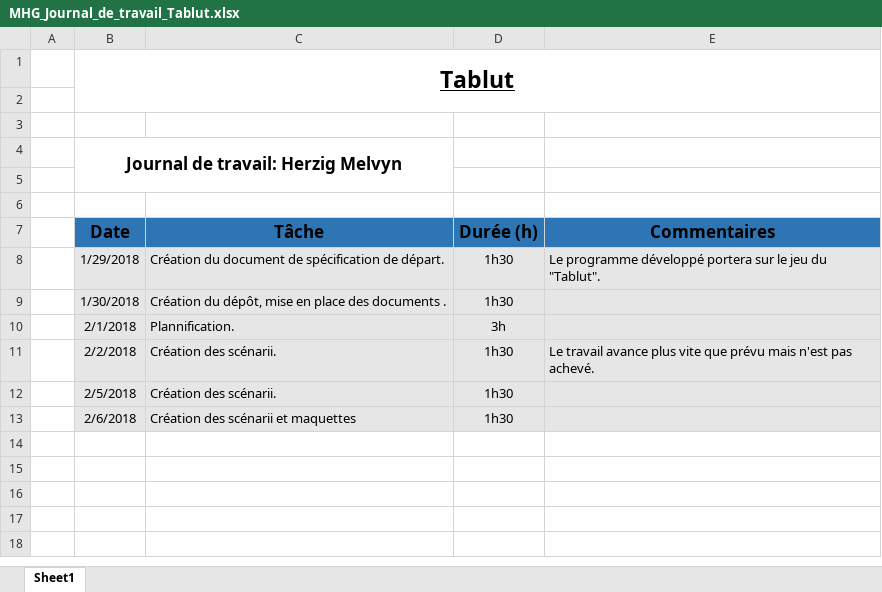
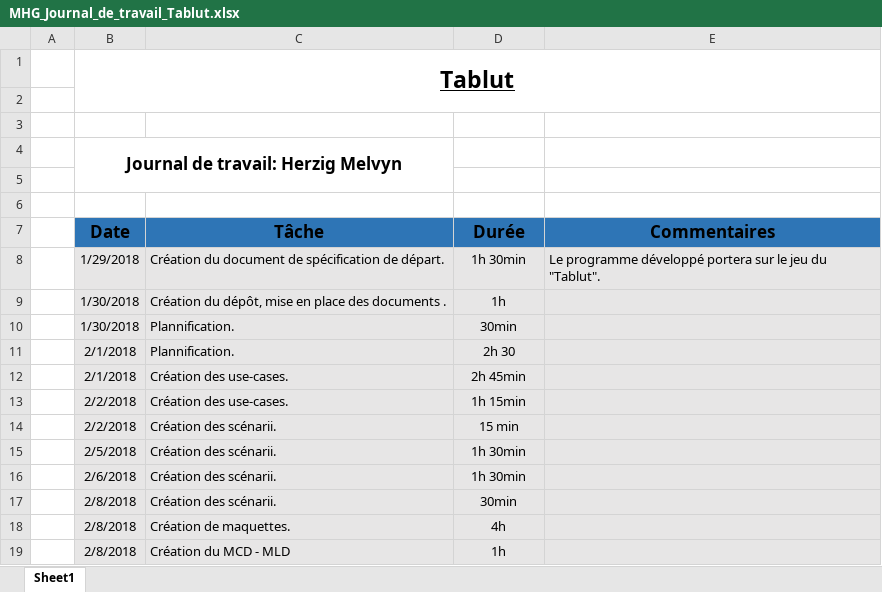
Before and after one commit to MelHer/Tablut, an Excel workbook: Documentation/MHG_Journal_de_travail_Tablut.xlsx, sheet Sheet1, drawn as a sheet; values as stored, in another font and other column widths than the file's, no borders; addresses are those after the commit; the diff names each change by its address in the sheet, - before the commit and + after, or states it on an @@ line.

```diff
--- a/Documentation/MHG_Journal_de_travail_Tablut.xlsx (sheet Sheet1)
+++ b/Documentation/MHG_Journal_de_travail_Tablut.xlsx (sheet Sheet1)
-D7: Durée (h)
+D7: Durée
-D8 (Durée): 1h30
+D8 (Durée): 1h 30min
-D9 (Durée): 1h30
+D9 (Durée): 1h
+row 10:  | 1/30/2018 | Plannification. | 30min
-D11 (Durée): 3h
+D11 (Durée): 2h 30
+row 12:  | 2/1/2018 | Création des use-cases. | 2h 45min
+row 13:  | 2/2/2018 | Création des use-cases. | 1h 15min
-D14 (Durée): 1h30
+D14 (Durée): 15 min
-E14 (Commentaires): Le travail avance plus vite que prévu mais n'est pas achevé.
+E14 (Commentaires): (empty)
-D15:D16 (Durée): 1h30
+D15:D16 (Durée): 1h 30min
-C16 (Tâche): Création des scénarii et maquettes
+C16 (Tâche): Création des scénarii.
+row 17:  | 2/8/2018 | Création des scénarii. | 30min
+row 18:  | 2/8/2018 | Création de maquettes. | 4h
+row 19:  | 2/8/2018 | Création du MCD - MLD | 1h
```
Also changed, not shown: 12 other files.
